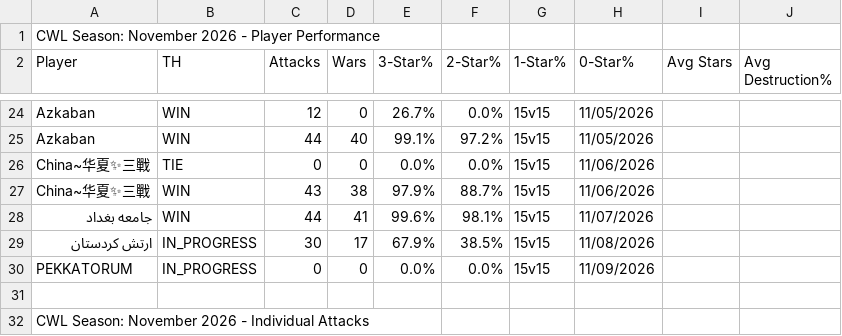
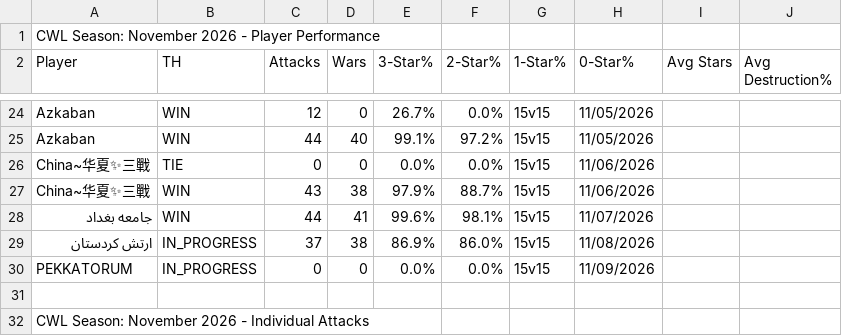
Before and after one commit to Silvester13-SOS/clash-war-analytics, a CSV file: docs/data/cwl-season/2026-11.csv, drawn as a sheet; only a part is shown, gaps mark what is left out; the diff covers the shown part only.

```diff
--- a/docs/data/cwl-season/2026-11.csv
+++ b/docs/data/cwl-season/2026-11.csv
@@ -28,3 +28,3 @@ China~华夏✨三戰,WIN,43,38,97.9%,88.7%,15v15,11/06/2026
 جامعه بغداد,WIN,44,41,99.6%,98.1%,15v15,11/07/2026
-ارتش کردستان,IN_PROGRESS,30,17,67.9%,38.5%,15v15,11/08/2026
+ارتش کردستان,IN_PROGRESS,37,38,86.9%,86.0%,15v15,11/08/2026
 PEKKATORUM,IN_PROGRESS,0,0,0.0%,0.0%,15v15,11/09/2026
```
Also changed, not shown: 6 added rows and 6 removed rows elsewhere in this file, 23 other files.
